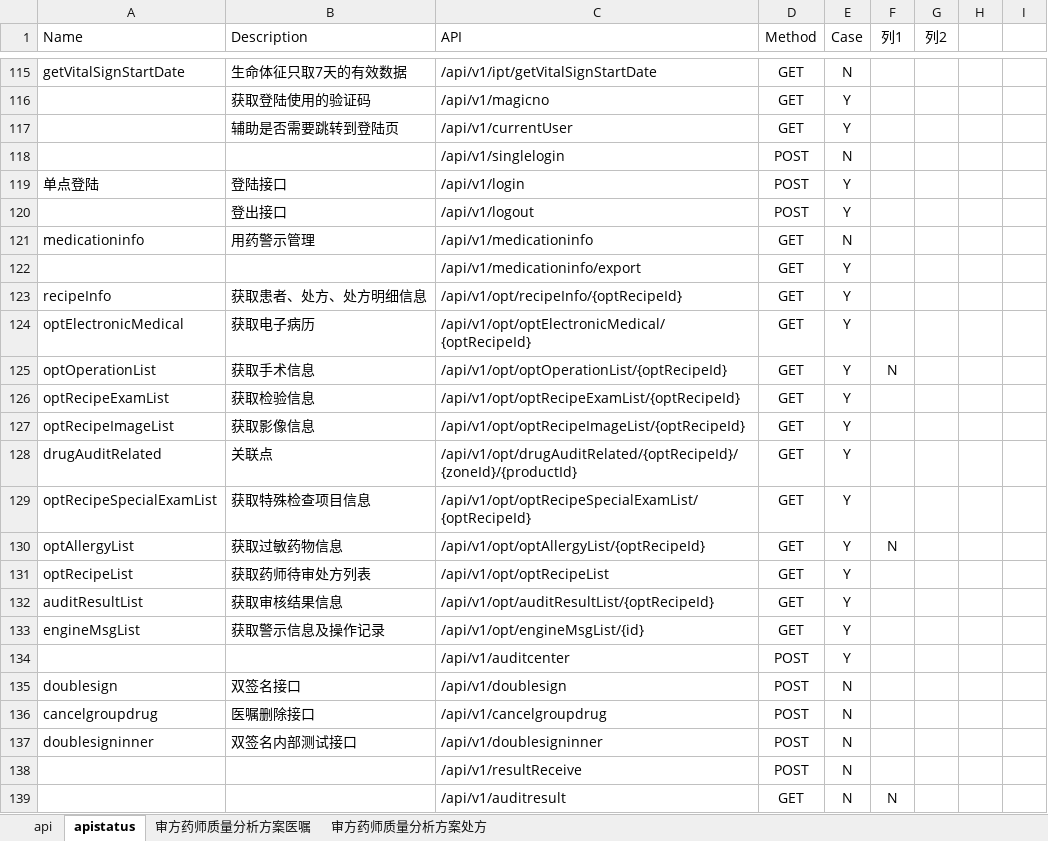
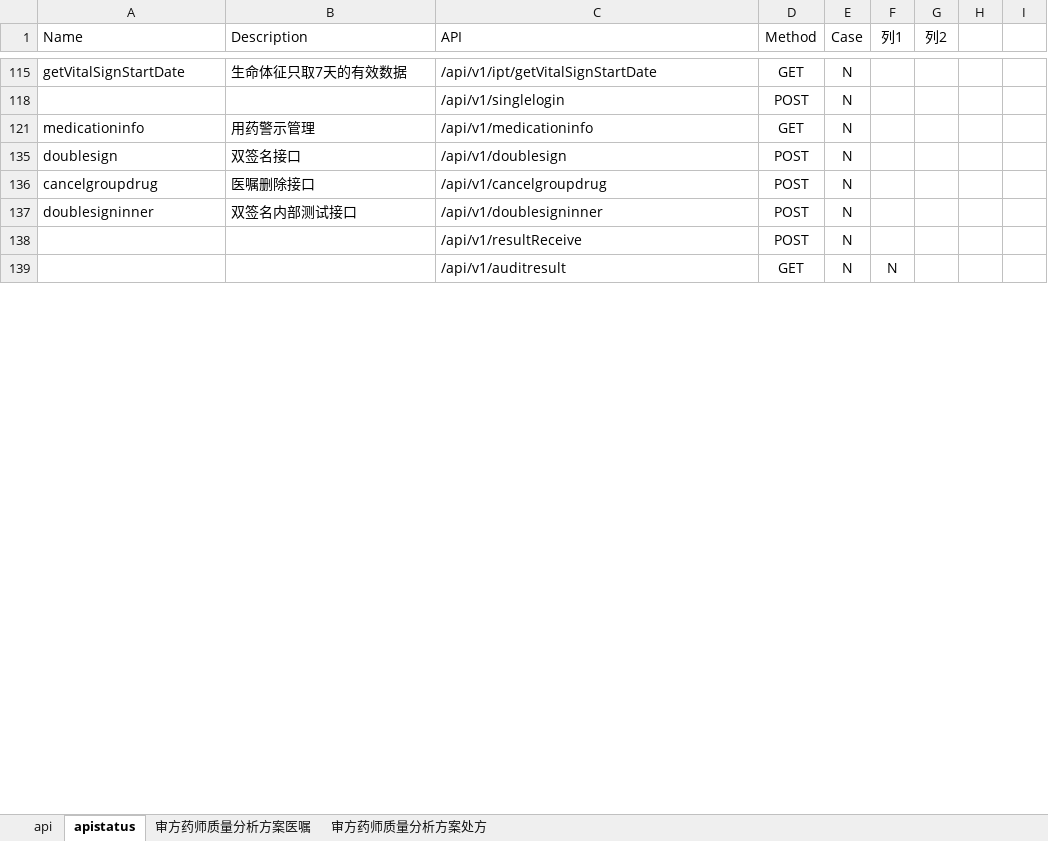
Before and after one commit to miaogougou/sf_test_testng, an Excel workbook: doc/审方接口和药师质量分析测试用例.xlsx, sheet apistatus, drawn as a sheet; only a part is shown, gaps mark what is left out; values as stored, in another font and other column widths than the file's, no borders; conditional formats and table styles not drawn; removed rows and columns are numbered as before the commit, all else as after; the diff covers the shown part only; the diff names each change by its address in the sheet, - before the commit and + after, or states it on an @@ line.

```diff
--- a/doc/审方接口和药师质量分析测试用例.xlsx (sheet apistatus)
+++ b/doc/审方接口和药师质量分析测试用例.xlsx (sheet apistatus)
@@ row 116 hidden:  | 获取登陆使用的验证码 | /api/v1/magicno | GET | Y @@
@@ row 117 hidden:  | 辅助是否需要跳转到登陆页 | /api/v1/currentUser | GET | Y @@
@@ row 119 hidden: 单点登陆 | 登陆接口 | /api/v1/login | POST | Y @@
@@ row 120 hidden:  | 登出接口 | /api/v1/logout | POST | Y @@
@@ row 122 hidden:  |  | /api/v1/medicationinfo/export | GET | Y @@
@@ row 123 hidden: recipeInfo | 获取患者、处方、处方明细信息 | /api/v1/opt/recipeInfo/{optRecipeId} | GET | Y @@
@@ row 124 hidden: optElectronicMedical | 获取电子病历 | /api/v1/opt/optElectronicMedical/{optRecipeId} | GET | Y @@
@@ row 125 hidden: optOperationList | 获取手术信息 | /api/v1/opt/optOperationList/{optRecipeId} | GET | Y | N @@
@@ row 126 hidden: optRecipeExamList | 获取检验信息 | /api/v1/opt/optRecipeExamList/{optRecipeId} | GET | Y @@
@@ row 127 hidden: optRecipeImageList | 获取影像信息 | /api/v1/opt/optRecipeImageList/{optRecipeId} | GET | Y @@
@@ row 128 hidden: drugAuditRelated | 关联点 | /api/v1/opt/drugAuditRelated/{optRecipeId}/{zoneId}/{productId} | GET | Y @@
@@ row 129 hidden: optRecipeSpecialExamList | 获取特殊检查项目信息 | /api/v1/opt/optRecipeSpecialExamList/{optRecipeId} | GET | Y @@
@@ row 130 hidden: optAllergyList | 获取过敏药物信息 | /api/v1/opt/optAllergyList/{optRecipeId} | GET | Y | N @@
@@ row 131 hidden: optRecipeList | 获取药师待审处方列表 | /api/v1/opt/optRecipeList | GET | Y @@
@@ row 132 hidden: auditResultList | 获取审核结果信息 | /api/v1/opt/auditResultList/{optRecipeId} | GET | Y @@
@@ row 133 hidden: engineMsgList | 获取警示信息及操作记录 | /api/v1/opt/engineMsgList/{id} | GET | Y @@
@@ row 134 hidden:  |  | /api/v1/auditcenter | POST | Y @@
```
Also changed, not shown: 2 added rows, 15 removed rows, 116 hidden or unhidden rows and 5 edited cells elsewhere in this sheet, sheet api, hidden cells, 53 other files.
